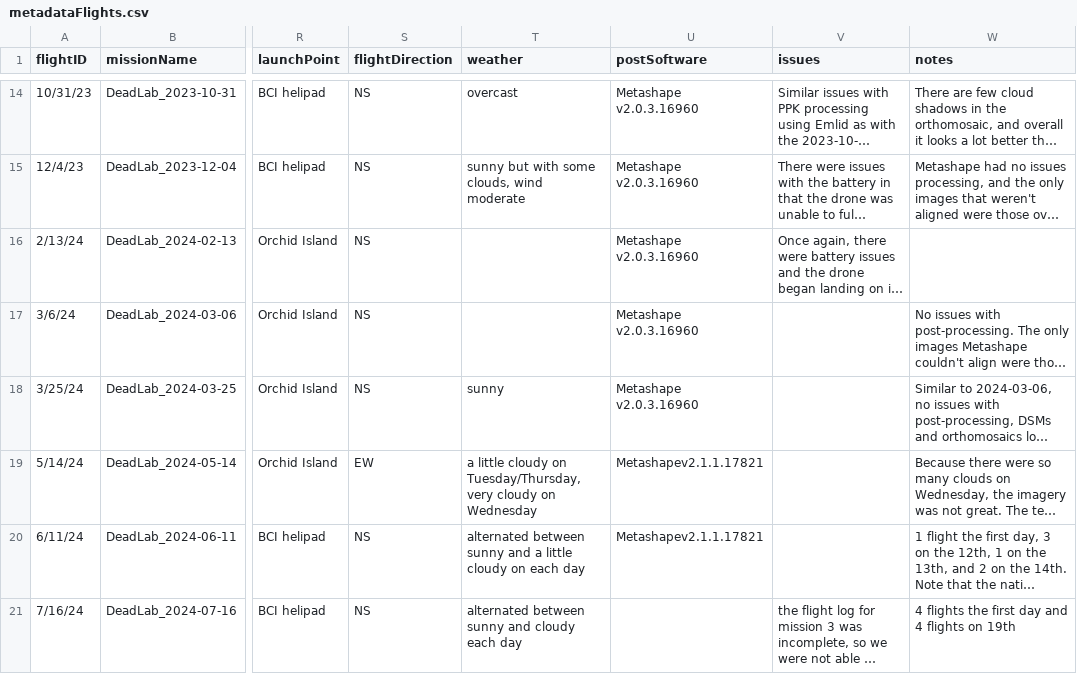
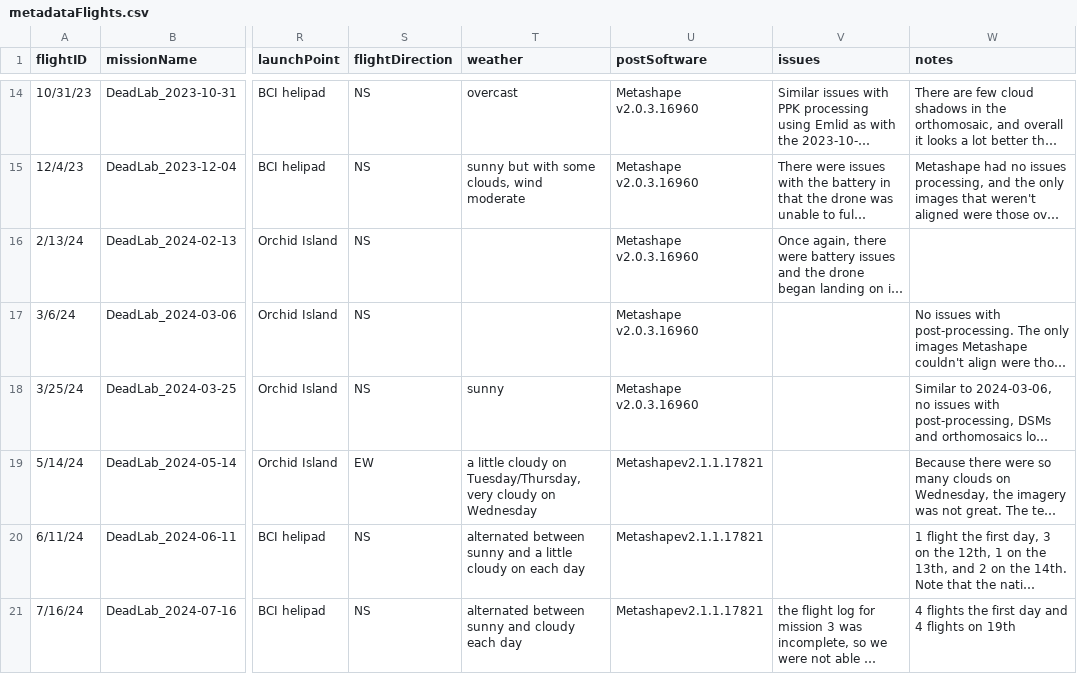
Before and after one commit to PanamaForestGEO/DroneCodeBCIwide, a CSV file: metadata/metadataFlights.csv, drawn as a sheet; only a part is shown, gaps mark what is left out; long unchanged cells end in …; the diff names each change by its address in the sheet, - before the commit and + after, or states it on an @@ line.

Commit message:
Added Metashape version to newest entry

```diff
--- a/metadata/metadataFlights.csv
+++ b/metadata/metadataFlights.csv
-U21 (postSoftware): (empty)
+U21 (postSoftware): Metashapev2.1.1.17821
```
